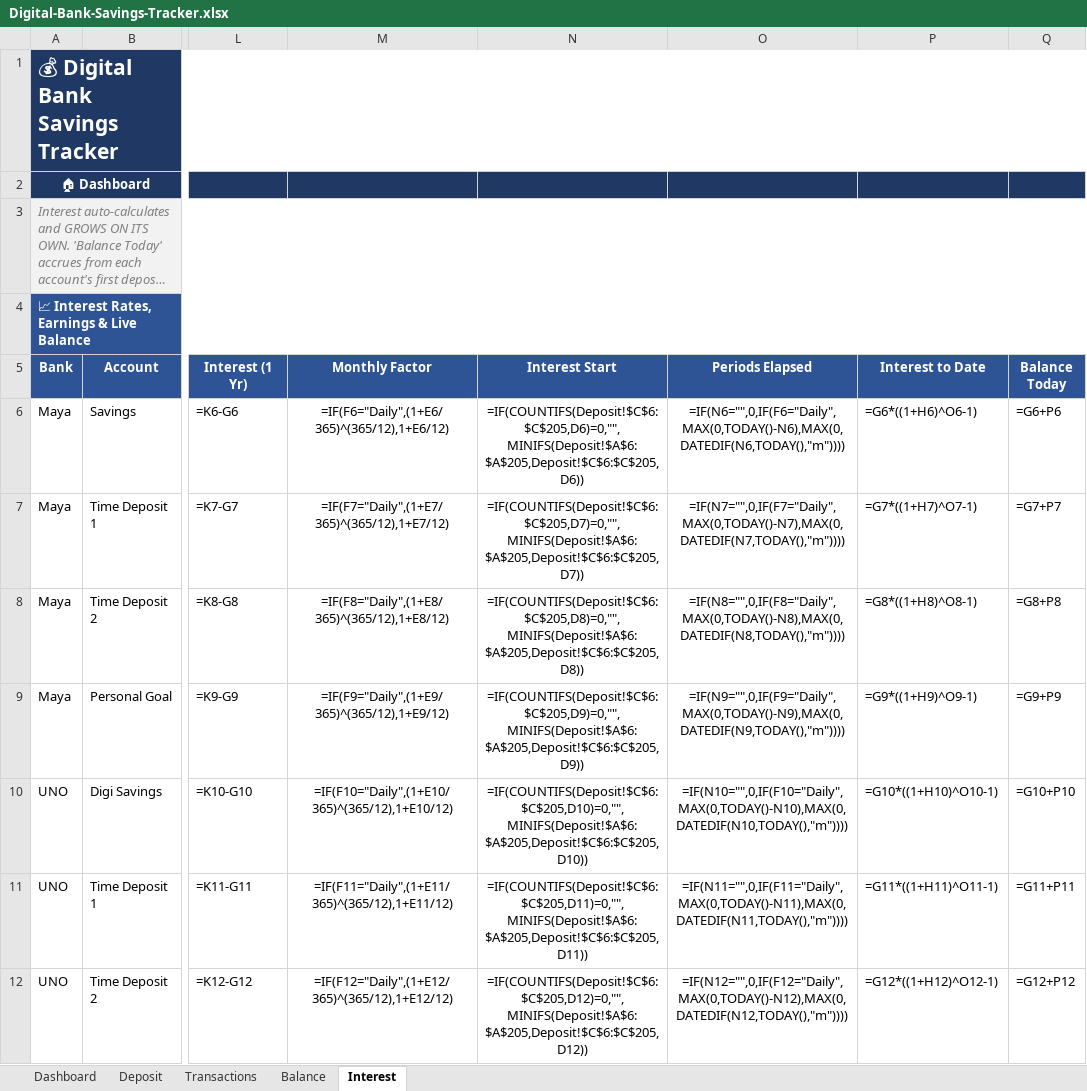
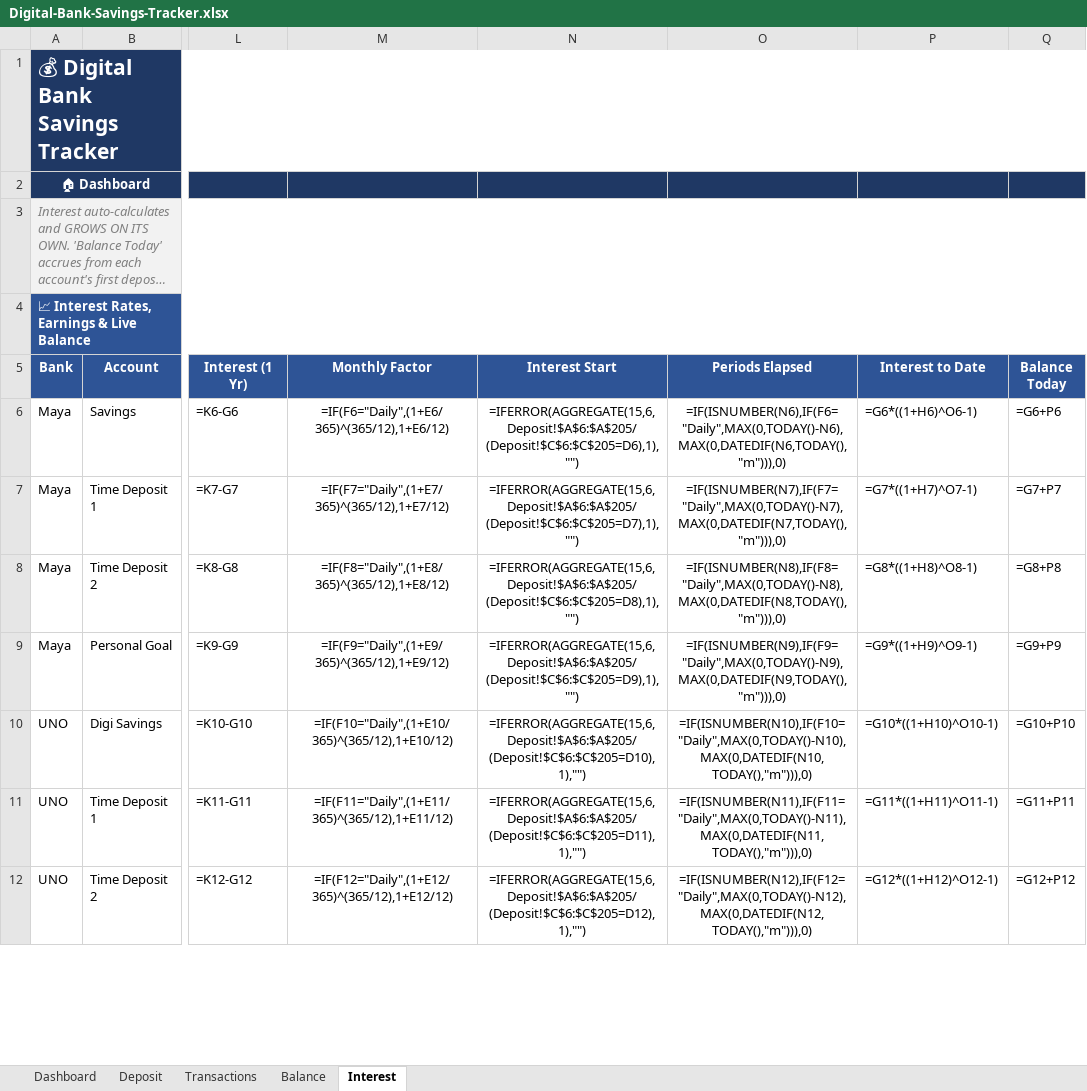
Before and after one commit to JKP143/Kiro, an Excel workbook: Digital-Bank-Savings-Tracker.xlsx, sheet Interest, drawn as a sheet; only a part is shown, gaps mark what is left out; long unchanged cells end in …; values as stored, in another font and other column widths than the file's, no borders; formulas are shown in place of their values; the diff covers the shown part only; the diff names each change by its address in the sheet, - before the commit and + after, or states it on an @@ line.

Commit message:
Fix Balance Today/Interest to Date showing 0: replace MINIFS (Excel 2019+) with AGGREGATE (Excel 2010+)
- MINIFS in the Interest Start column errored (#NAME?) on Excel 2016/older,
  cascading to 0 via IFERROR on Interest to Date and Balance Today
- Use AGGREGATE(15,6,...) to find earliest deposit date + ISNUMBER guard
- Updated formula reference .docx

```diff
--- a/Digital-Bank-Savings-Tracker.xlsx (sheet Interest)
+++ b/Digital-Bank-Savings-Tracker.xlsx (sheet Interest)
-N6 (Interest Start): =IF(COUNTIFS(Deposit!$C$6:$C$205,D6)=0,"",MINIFS(Deposit!$A$6:$A$205,Deposit!$C$6:$C$205,D6))
+N6 (Interest Start): =IFERROR(AGGREGATE(15,6,Deposit!$A$6:$A$205/(Deposit!$C$6:$C$205=D6),1),"")
-O6 (Periods Elapsed): =IF(N6="",0,IF(F6="Daily",MAX(0,TODAY()-N6),MAX(0,DATEDIF(N6,TODAY(),"m"))))
+O6 (Periods Elapsed): =IF(ISNUMBER(N6),IF(F6="Daily",MAX(0,TODAY()-N6),MAX(0,DATEDIF(N6,TODAY(),"m"))),0)
-N7 (Interest Start): =IF(COUNTIFS(Deposit!$C$6:$C$205,D7)=0,"",MINIFS(Deposit!$A$6:$A$205,Deposit!$C$6:$C$205,D7))
+N7 (Interest Start): =IFERROR(AGGREGATE(15,6,Deposit!$A$6:$A$205/(Deposit!$C$6:$C$205=D7),1),"")
-O7 (Periods Elapsed): =IF(N7="",0,IF(F7="Daily",MAX(0,TODAY()-N7),MAX(0,DATEDIF(N7,TODAY(),"m"))))
+O7 (Periods Elapsed): =IF(ISNUMBER(N7),IF(F7="Daily",MAX(0,TODAY()-N7),MAX(0,DATEDIF(N7,TODAY(),"m"))),0)
-N8 (Interest Start): =IF(COUNTIFS(Deposit!$C$6:$C$205,D8)=0,"",MINIFS(Deposit!$A$6:$A$205,Deposit!$C$6:$C$205,D8))
+N8 (Interest Start): =IFERROR(AGGREGATE(15,6,Deposit!$A$6:$A$205/(Deposit!$C$6:$C$205=D8),1),"")
-O8 (Periods Elapsed): =IF(N8="",0,IF(F8="Daily",MAX(0,TODAY()-N8),MAX(0,DATEDIF(N8,TODAY(),"m"))))
+O8 (Periods Elapsed): =IF(ISNUMBER(N8),IF(F8="Daily",MAX(0,TODAY()-N8),MAX(0,DATEDIF(N8,TODAY(),"m"))),0)
-N9 (Interest Start): =IF(COUNTIFS(Deposit!$C$6:$C$205,D9)=0,"",MINIFS(Deposit!$A$6:$A$205,Deposit!$C$6:$C$205,D9))
+N9 (Interest Start): =IFERROR(AGGREGATE(15,6,Deposit!$A$6:$A$205/(Deposit!$C$6:$C$205=D9),1),"")
-O9 (Periods Elapsed): =IF(N9="",0,IF(F9="Daily",MAX(0,TODAY()-N9),MAX(0,DATEDIF(N9,TODAY(),"m"))))
+O9 (Periods Elapsed): =IF(ISNUMBER(N9),IF(F9="Daily",MAX(0,TODAY()-N9),MAX(0,DATEDIF(N9,TODAY(),"m"))),0)
-N10 (Interest Start): =IF(COUNTIFS(Deposit!$C$6:$C$205,D10)=0,"",MINIFS(Deposit!$A$6:$A$205,Deposit!$C$6:$C$205,D10))
+N10 (Interest Start): =IFERROR(AGGREGATE(15,6,Deposit!$A$6:$A$205/(Deposit!$C$6:$C$205=D10),1),"")
-O10 (Periods Elapsed): =IF(N10="",0,IF(F10="Daily",MAX(0,TODAY()-N10),MAX(0,DATEDIF(N10,TODAY(),"m"))))
+O10 (Periods Elapsed): =IF(ISNUMBER(N10),IF(F10="Daily",MAX(0,TODAY()-N10),MAX(0,DATEDIF(N10,TODAY(),"m"))),0)
-N11 (Interest Start): =IF(COUNTIFS(Deposit!$C$6:$C$205,D11)=0,"",MINIFS(Deposit!$A$6:$A$205,Deposit!$C$6:$C$205,D11))
+N11 (Interest Start): =IFERROR(AGGREGATE(15,6,Deposit!$A$6:$A$205/(Deposit!$C$6:$C$205=D11),1),"")
-O11 (Periods Elapsed): =IF(N11="",0,IF(F11="Daily",MAX(0,TODAY()-N11),MAX(0,DATEDIF(N11,TODAY(),"m"))))
+O11 (Periods Elapsed): =IF(ISNUMBER(N11),IF(F11="Daily",MAX(0,TODAY()-N11),MAX(0,DATEDIF(N11,TODAY(),"m"))),0)
-N12 (Interest Start): =IF(COUNTIFS(Deposit!$C$6:$C$205,D12)=0,"",MINIFS(Deposit!$A$6:$A$205,Deposit!$C$6:$C$205,D12))
+N12 (Interest Start): =IFERROR(AGGREGATE(15,6,Deposit!$A$6:$A$205/(Deposit!$C$6:$C$205=D12),1),"")
-O12 (Periods Elapsed): =IF(N12="",0,IF(F12="Daily",MAX(0,TODAY()-N12),MAX(0,DATEDIF(N12,TODAY(),"m"))))
+O12 (Periods Elapsed): =IF(ISNUMBER(N12),IF(F12="Daily",MAX(0,TODAY()-N12),MAX(0,DATEDIF(N12,TODAY(),"m"))),0)
```
Also changed, not shown: 14 edited cells elsewhere in this sheet, 3 other files.
